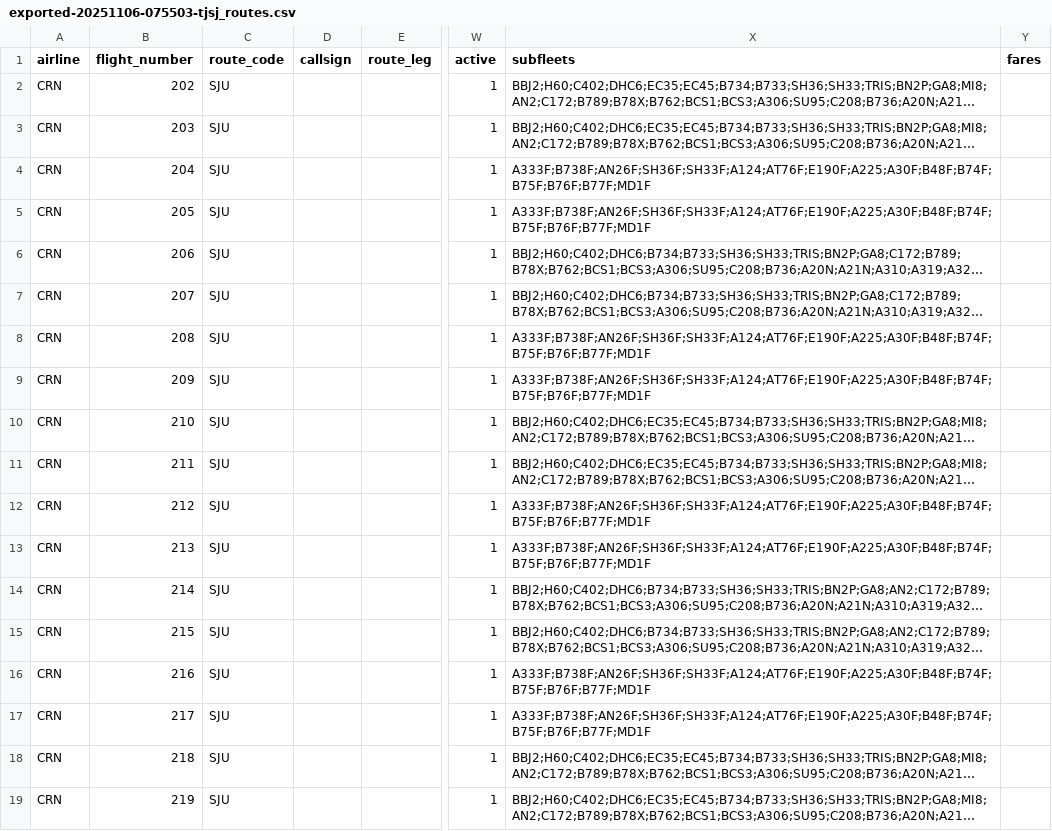
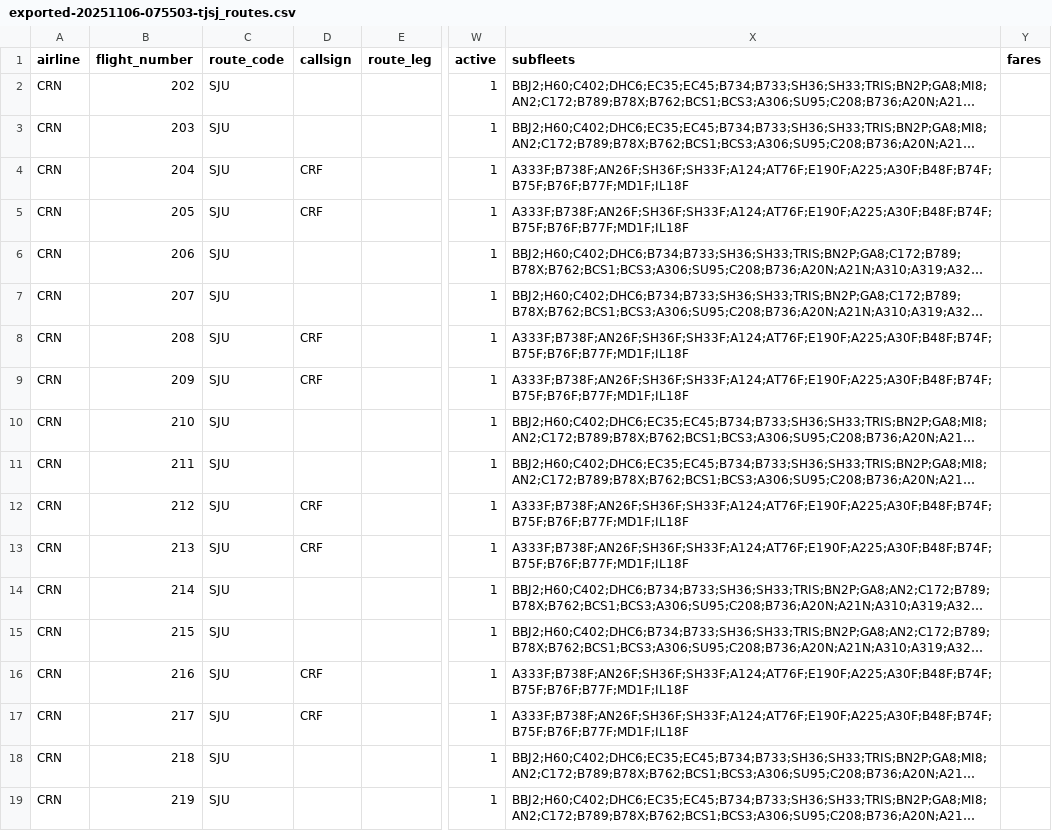
Before and after one commit to aerocaribbeanva/phpvms-utilities, a CSV file: legacy_importer/20251106-075503/exported-20251106-075503-tjsj_routes.csv, drawn as a sheet; only a part is shown, gaps mark what is left out; long unchanged cells end in …; the diff covers the shown part only; the diff names each change by its address in the sheet, - before the commit and + after, or states it on an @@ line.

Commit message:
- add support for IL18F and CRF callsign

```diff
--- a/legacy_importer/20251106-075503/exported-20251106-075503-tjsj_routes.csv
+++ b/legacy_importer/20251106-075503/exported-20251106-075503-tjsj_routes.csv
-D4:D5 (callsign): (empty)
+D4:D5 (callsign): CRF
-X4:X5 (subfleets): A333F;B738F;AN26F;SH36F;SH33F;A124;AT76F;E190F;A225;A30F;B48F;B74F;B75F;B76F;B77F;MD1F
+X4:X5 (subfleets): A333F;B738F;AN26F;SH36F;SH33F;A124;AT76F;E190F;A225;A30F;B48F;B74F;B75F;B76F;B77F;MD1F;IL18F
-D8:D9 (callsign): (empty)
+D8:D9 (callsign): CRF
-X8:X9 (subfleets): A333F;B738F;AN26F;SH36F;SH33F;A124;AT76F;E190F;A225;A30F;B48F;B74F;B75F;B76F;B77F;MD1F
+X8:X9 (subfleets): A333F;B738F;AN26F;SH36F;SH33F;A124;AT76F;E190F;A225;A30F;B48F;B74F;B75F;B76F;B77F;MD1F;IL18F
-D12:D13 (callsign): (empty)
+D12:D13 (callsign): CRF
-X12:X13 (subfleets): A333F;B738F;AN26F;SH36F;SH33F;A124;AT76F;E190F;A225;A30F;B48F;B74F;B75F;B76F;B77F;MD1F
+X12:X13 (subfleets): A333F;B738F;AN26F;SH36F;SH33F;A124;AT76F;E190F;A225;A30F;B48F;B74F;B75F;B76F;B77F;MD1F;IL18F
-D16:D17 (callsign): (empty)
+D16:D17 (callsign): CRF
-X16:X17 (subfleets): A333F;B738F;AN26F;SH36F;SH33F;A124;AT76F;E190F;A225;A30F;B48F;B74F;B75F;B76F;B77F;MD1F
+X16:X17 (subfleets): A333F;B738F;AN26F;SH36F;SH33F;A124;AT76F;E190F;A225;A30F;B48F;B74F;B75F;B76F;B77F;MD1F;IL18F
```
Also changed, not shown: 62 edited cells elsewhere in this file, 2 other files.
